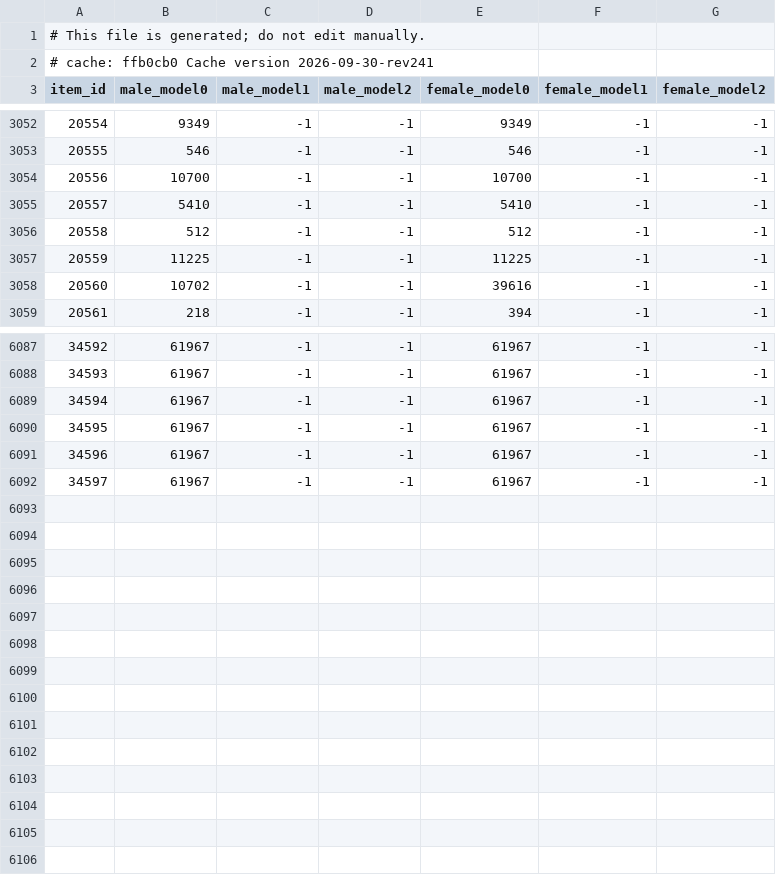
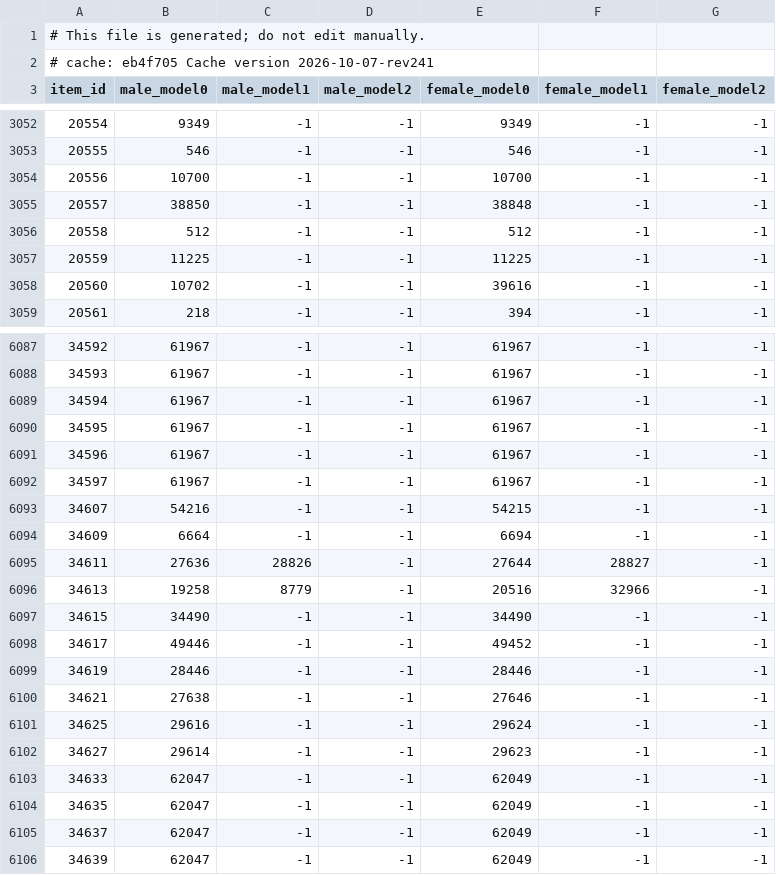
Before and after one commit to jhughes/glamourer_data, a CSV file: v1/item_equip_sheet.csv, drawn as a sheet; only a part is shown, gaps mark what is left out.

```diff
--- a/v1/item_equip_sheet.csv
+++ b/v1/item_equip_sheet.csv
@@ -1,3 +1,3 @@
 # This file is generated; do not edit manually.
-# cache: ffb0cb0 Cache version 2026-09-30-rev241
+# cache: eb4f705 Cache version 2026-10-07-rev241
 item_id,male_model0,male_model1,male_model2,female_model0,female_model1,female_model2
@@ -3054,3 +3054,3 @@ item_id,male_model0,male_model1,male_model2,female_model0,female_model1,female_m
 20556,10700,-1,-1,10700,-1,-1
-20557,5410,-1,-1,5410,-1,-1
+20557,38850,-1,-1,38848,-1,-1
 20558,512,-1,-1,512,-1,-1
@@ -6092 +6092,15 @@ item_id,male_model0,male_model1,male_model2,female_model0,female_model1,female_m
 34597,61967,-1,-1,61967,-1,-1
+34607,54216,-1,-1,54215,-1,-1
+34609,6664,-1,-1,6694,-1,-1
+34611,27636,28826,-1,27644,28827,-1
+34613,19258,8779,-1,20516,32966,-1
+34615,34490,-1,-1,34490,-1,-1
+34617,49446,-1,-1,49452,-1,-1
+34619,28446,-1,-1,28446,-1,-1
+34621,27638,-1,-1,27646,-1,-1
+34625,29616,-1,-1,29624,-1,-1
+34627,29614,-1,-1,29623,-1,-1
+34633,62047,-1,-1,62049,-1,-1
+34635,62047,-1,-1,62049,-1,-1
+34637,62047,-1,-1,62049,-1,-1
+34639,62047,-1,-1,62049,-1,-1
```
Also changed, not shown: v1/item_dedupe_sheet.csv, v1/item_render_sheet.csv, 4 other files.
